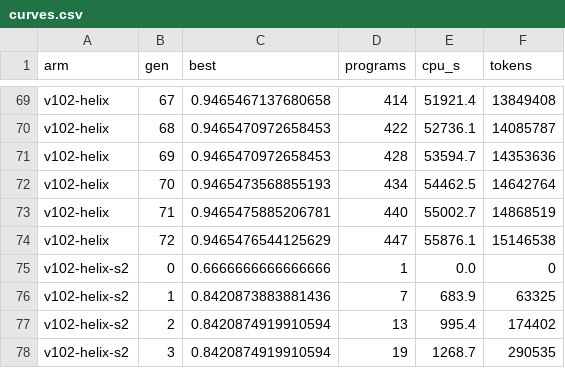
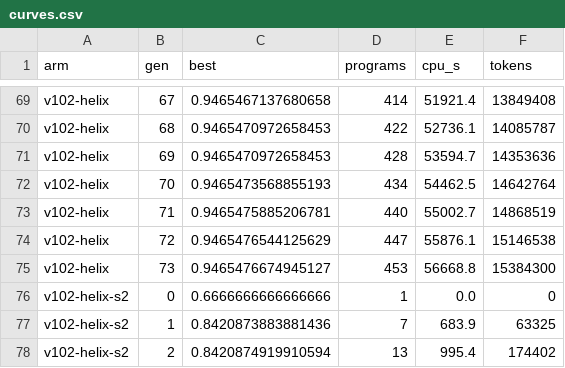
Before and after one commit to cybercryptixcoder/helix_evolve, a CSV file: results/v102/curves.csv, drawn as a sheet; only a part is shown, gaps mark what is left out; the shorter side is filled out with more unchanged rows; the diff names each change by its address in the sheet, - before the commit and + after, or states it on an @@ line.

Commit message:
Helix v10.2 job (v102-helix): progress at 23:51 UTC

```diff
--- a/results/v102/curves.csv
+++ b/results/v102/curves.csv
+row 75: v102-helix | 73 | 0.9465476674945127 | 453 | 56668.8 | 15384300
```
Also changed, not shown: 25 other files.
